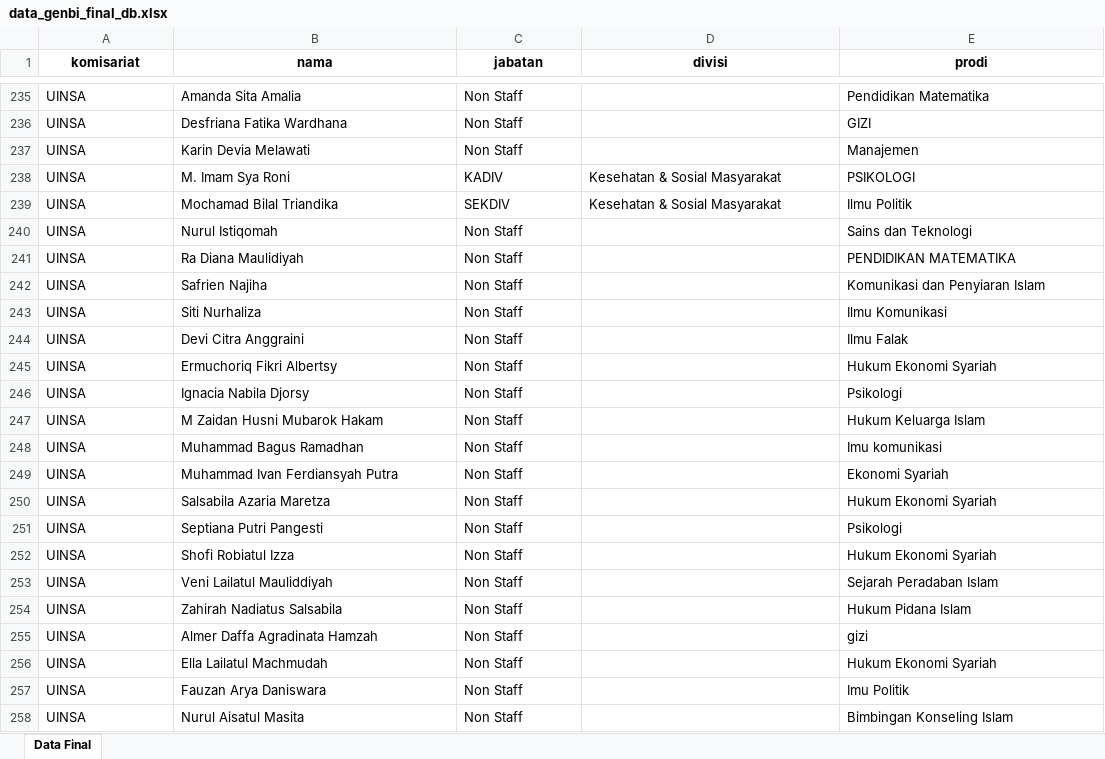
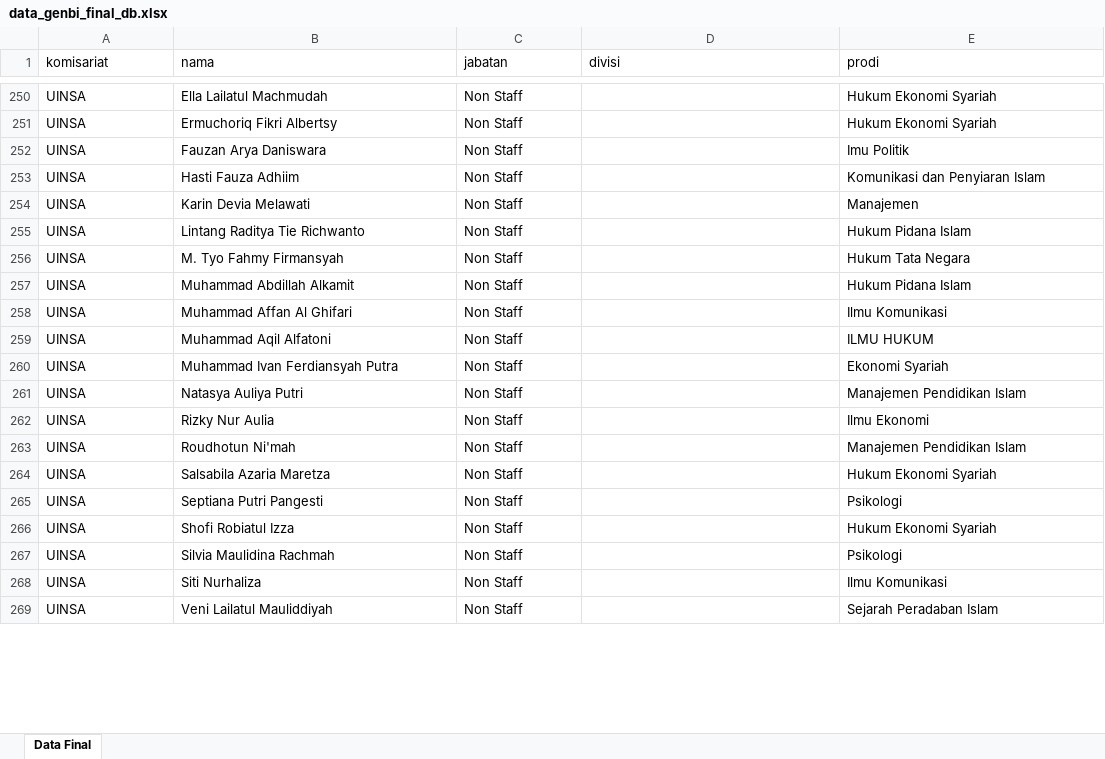
Before and after one commit to Efaii/WebsiteGenBIJatim, an Excel workbook: data/anggota/data_genbi_final_db.xlsx, sheet Data Final, drawn as a sheet; only a part is shown, gaps mark what is left out; values as stored, in another font and other column widths than the file's, no borders; removed rows and columns are numbered as before the commit, all else as after; the diff covers the shown part only; the diff names each change by its address in the sheet, - before the commit and + after, or states it on an @@ line.

Commit message:
data: perbarui workbook anggota final

```diff
--- a/data/anggota/data_genbi_final_db.xlsx (sheet Data Final)
+++ b/data/anggota/data_genbi_final_db.xlsx (sheet Data Final)
@@ A1:E1 bold: on → off, alignment: center → left @@
-B250 (nama): Amanda Sita Amalia
+B250 (nama): Ella Lailatul Machmudah
-E250 (prodi): Pendidikan Matematika
+E250 (prodi): Hukum Ekonomi Syariah
@@ row 245 moved to row 251: UINSA @@
-B252 (nama): Desfriana Fatika Wardhana
+B252 (nama): Fauzan Arya Daniswara
-E252 (prodi): GIZI
+E252 (prodi): Imu Politik
@@ row 269 moved to row 253: UINSA @@
-row 238: UINSA | M. Imam Sya Roni | KADIV | Kesehatan & Sosial Masyarakat | PSIKOLOGI
-row 239: UINSA | Mochamad Bilal Triandika | SEKDIV | Kesehatan & Sosial Masyarakat | Ilmu Politik
-row 240: UINSA | Nurul Istiqomah | Non Staff |  | Sains dan Teknologi
-row 241: UINSA | Ra Diana Maulidiyah | Non Staff |  | PENDIDIKAN MATEMATIKA
-B255 (nama): Safrien Najiha
+B255 (nama): Lintang Raditya Tie Richwanto
-E255 (prodi): Komunikasi dan Penyiaran Islam
+E255 (prodi): Hukum Pidana Islam
@@ row 244 moved to row 248: UINSA @@
-B256 (nama): Ignacia Nabila Djorsy
+B256 (nama): M. Tyo Fahmy Firmansyah
-E256 (prodi): Psikologi
+E256 (prodi): Hukum Tata Negara
-B257 (nama): M Zaidan Husni Mubarok Hakam
+B257 (nama): Muhammad Abdillah Alkamit
-E257 (prodi): Hukum Keluarga Islam
+E257 (prodi): Hukum Pidana Islam
-B258 (nama): Muhammad Bagus Ramadhan
+B258 (nama): Muhammad Affan Al Ghifari
-E258 (prodi): Imu komunikasi
+E258 (prodi): Ilmu Komunikasi
@@ row 262 moved to row 259: UINSA @@
@@ row 265 moved to row 261: UINSA @@
@@ row 266 moved to row 262: UINSA @@
@@ row 267 moved to row 263: UINSA @@
@@ row 259 moved to row 267: UINSA @@
@@ row 243 moved to row 268: UINSA @@
-row 254: UINSA | Zahirah Nadiatus Salsabila | Non Staff |  | Hukum Pidana Islam
@@ row 255 moved to row 247: UINSA @@
-row 256: UINSA | Ella Lailatul Machmudah | Non Staff |  | Hukum Ekonomi Syariah
-row 257: UINSA | Fauzan Arya Daniswara | Non Staff |  | Imu Politik
-row 258: UINSA | Nurul Aisatul Masita | Non Staff |  | Bimbingan Konseling Islam
```
Also changed, not shown: 151 added rows, 139 removed rows, 296 moved rows and 60 edited cells elsewhere in this sheet.
